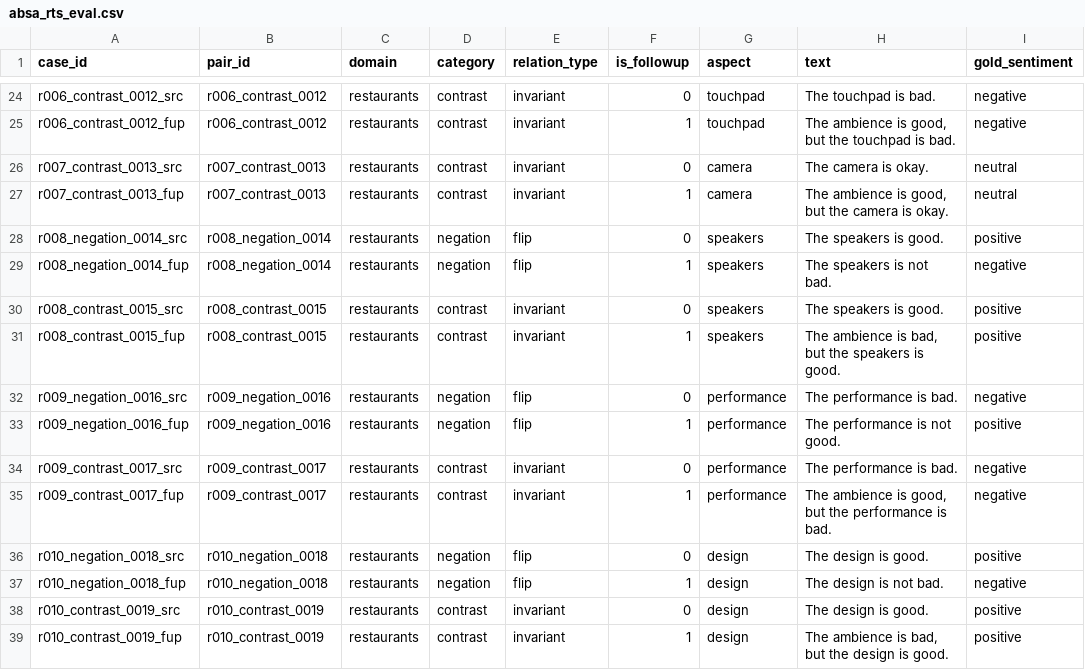
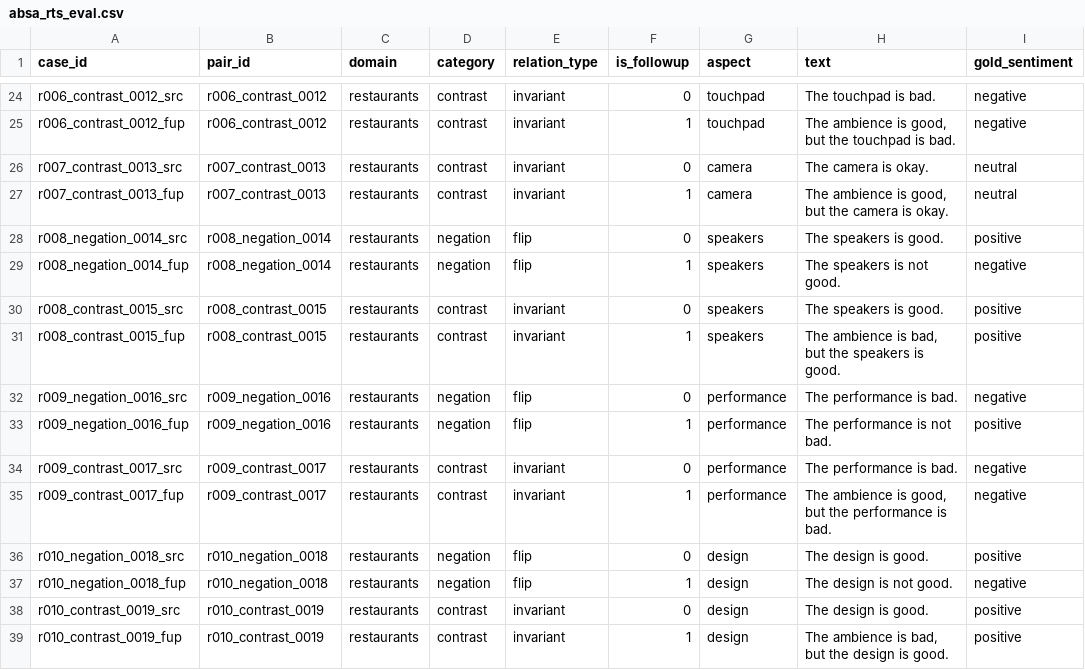
Before and after one commit to AuroraGao-25/AutoResearch-Copilot, a CSV file: experiments/h1-negation-contrast-diagnostics/results/absa_rts_eval.csv, drawn as a sheet; only a part is shown, gaps mark what is left out; the diff covers the shown part only.

```diff
--- a/experiments/h1-negation-contrast-diagnostics/results/absa_rts_eval.csv
+++ b/experiments/h1-negation-contrast-diagnostics/results/absa_rts_eval.csv
@@ -28,3 +28,3 @@ r007_contrast_0013_fup,r007_contrast_0013,restaurants,contrast,invariant,1,camer
 r008_negation_0014_src,r008_negation_0014,restaurants,negation,flip,0,speakers,The speakers is good.,positive
-r008_negation_0014_fup,r008_negation_0014,restaurants,negation,flip,1,speakers,The speakers is not bad.,negative
+r008_negation_0014_fup,r008_negation_0014,restaurants,negation,flip,1,speakers,The speakers is not good.,negative
 r008_contrast_0015_src,r008_contrast_0015,restaurants,contrast,invariant,0,speakers,The speakers is good.,positive
@@ -32,3 +32,3 @@ r008_contrast_0015_fup,r008_contrast_0015,restaurants,contrast,invariant,1,speak
 r009_negation_0016_src,r009_negation_0016,restaurants,negation,flip,0,performance,The performance is bad.,negative
-r009_negation_0016_fup,r009_negation_0016,restaurants,negation,flip,1,performance,The performance is not good.,positive
+r009_negation_0016_fup,r009_negation_0016,restaurants,negation,flip,1,performance,The performance is not bad.,positive
 r009_contrast_0017_src,r009_contrast_0017,restaurants,contrast,invariant,0,performance,The performance is bad.,negative
@@ -36,3 +36,3 @@ r009_contrast_0017_fup,r009_contrast_0017,restaurants,contrast,invariant,1,perfo
 r010_negation_0018_src,r010_negation_0018,restaurants,negation,flip,0,design,The design is good.,positive
-r010_negation_0018_fup,r010_negation_0018,restaurants,negation,flip,1,design,The design is not bad.,negative
+r010_negation_0018_fup,r010_negation_0018,restaurants,negation,flip,1,design,The design is not good.,negative
 r010_contrast_0019_src,r010_contrast_0019,restaurants,contrast,invariant,0,design,The design is good.,positive
```
Also changed, not shown: 6 edited cells elsewhere in this file, experiments/h1-negation-contrast-diagnostics/results/a1_predictions.csv, experiments/h1-negation-contrast-diagnostics/results/absa_rts_pairs.csv, 3 other files.
